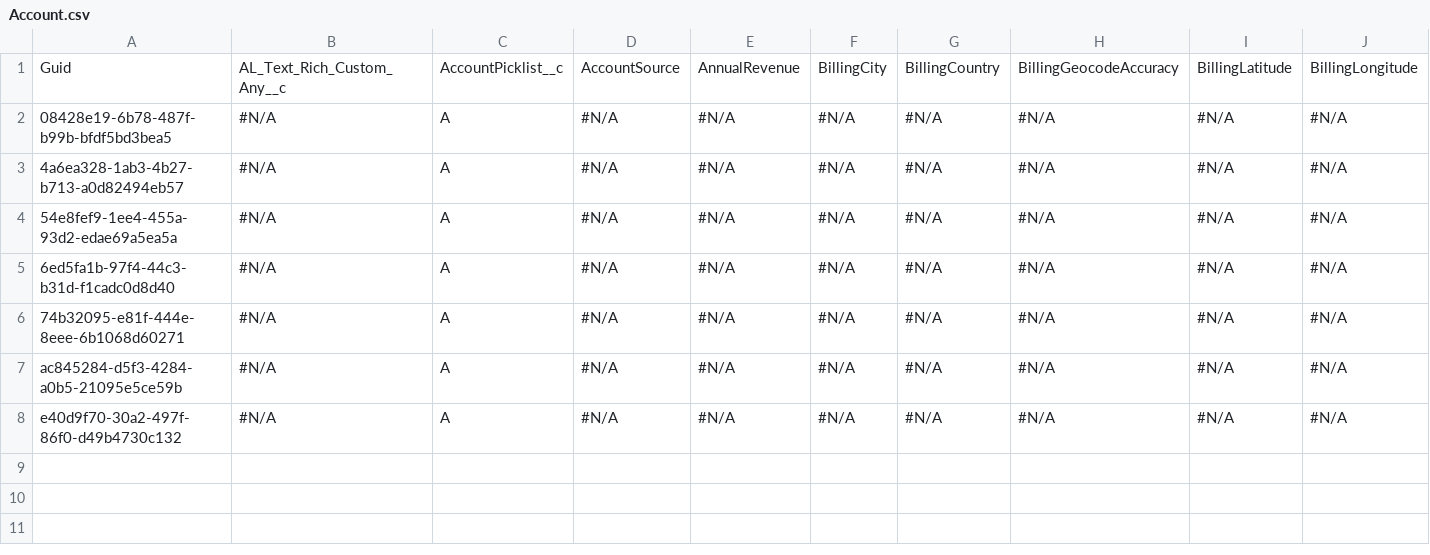
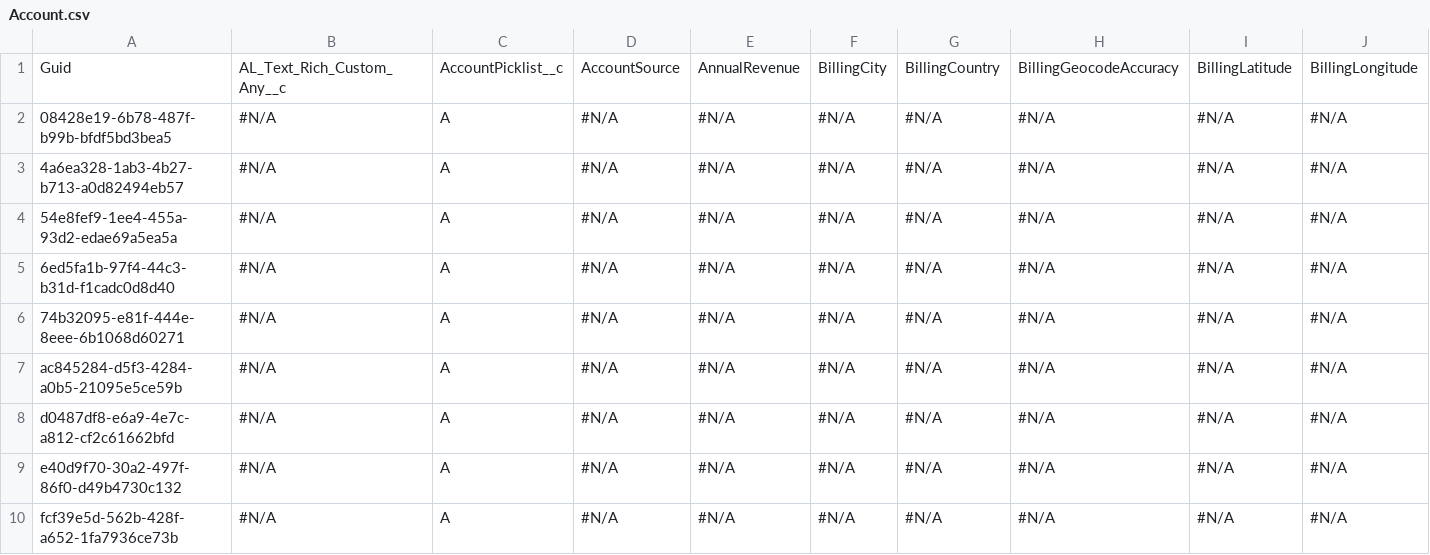
Before and after one commit to prodlytestuser/AL3, a CSV file: Account.csv, drawn as a sheet; only a part is shown; rows hold the shown columns only; the diff names each change by its address in the sheet, - before the commit and + after, or states it on an @@ line.

```diff
--- a/Account.csv
+++ b/Account.csv
+row 8: d0487df8-e6a9-4e7c-a812-cf2c61662bfd | #N/A | A | #N/A | #N/A | #N/A | #N/A | #N/A | #N/A | #N/A
+row 10: fcf39e5d-562b-428f-a652-1fa7936ce73b | #N/A | A | #N/A | #N/A | #N/A | #N/A | #N/A | #N/A | #N/A
```
Also changed, not shown: Case.csv, Contact.csv.
